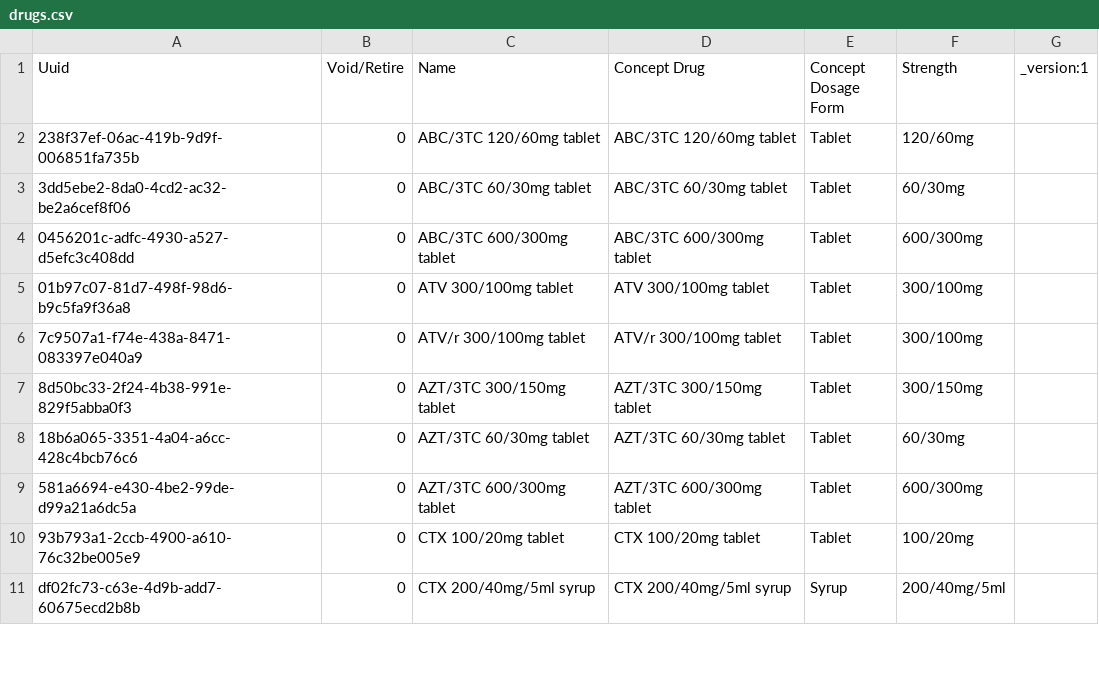
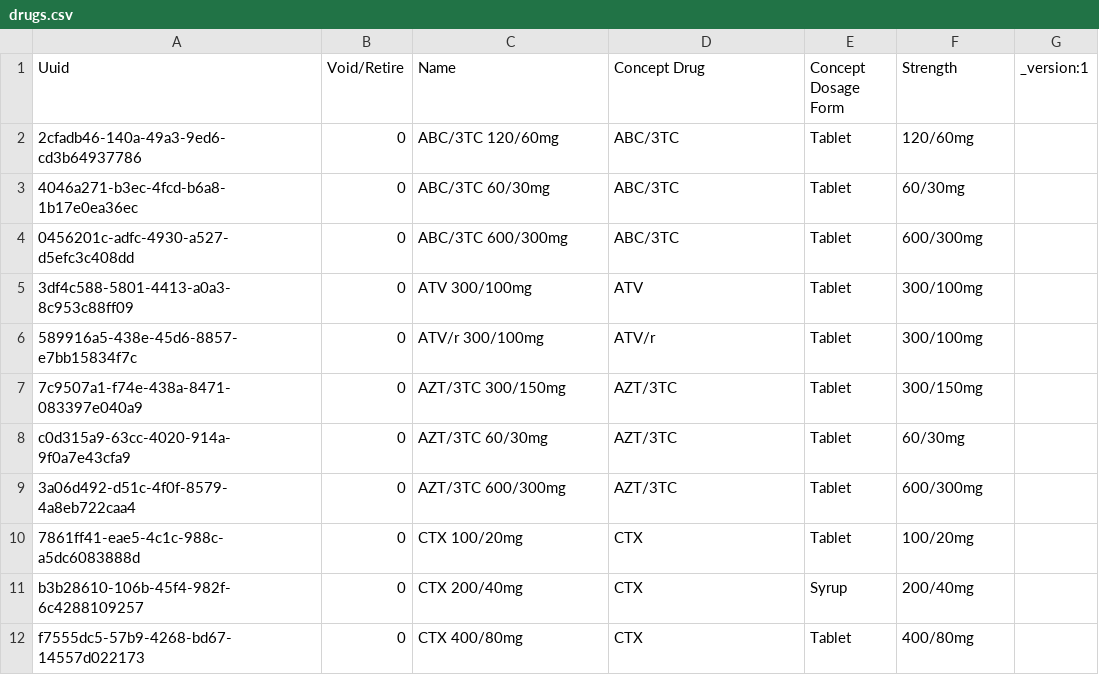
Before and after one commit to jembi/cameroon-bahmni-metadata, a CSV file: configuration/drugs/drugs.csv, drawn as a sheet; only a part is shown; the diff covers the shown part only.

Commit message:
COM-513 Update drugs

```diff
--- a/configuration/drugs/drugs.csv
+++ b/configuration/drugs/drugs.csv
@@ -1,11 +1,12 @@
 Uuid,Void/Retire,Name,Concept Drug,Concept Dosage Form,Strength,_version:1
-238f37ef-06ac-419b-9d9f-006851fa735b,0,ABC/3TC 120/60mg tablet,ABC/3TC 120/60mg tablet,Tablet,120/60mg,
-3dd5ebe2-8da0-4cd2-ac32-be2a6cef8f06,0,ABC/3TC 60/30mg tablet,ABC/3TC 60/30mg tablet,Tablet,60/30mg,
-0456201c-adfc-4930-a527-d5efc3c408dd,0,ABC/3TC 600/300mg tablet,ABC/3TC 600/300mg tablet,Tablet,600/300mg,
-01b97c07-81d7-498f-98d6-b9c5fa9f36a8,0,ATV 300/100mg tablet,ATV 300/100mg tablet,Tablet,300/100mg,
-7c9507a1-f74e-438a-8471-083397e040a9,0,ATV/r 300/100mg tablet,ATV/r 300/100mg tablet,Tablet,300/100mg,
-8d50bc33-2f24-4b38-991e-829f5abba0f3,0,AZT/3TC 300/150mg tablet,AZT/3TC 300/150mg tablet,Tablet,300/150mg,
-18b6a065-3351-4a04-a6cc-428c4bcb76c6,0,AZT/3TC 60/30mg tablet,AZT/3TC 60/30mg tablet,Tablet,60/30mg,
-581a6694-e430-4be2-99de-d99a21a6dc5a,0,AZT/3TC 600/300mg tablet,AZT/3TC 600/300mg tablet,Tablet,600/300mg,
-93b793a1-2ccb-4900-a610-76c32be005e9,0,CTX 100/20mg tablet,CTX 100/20mg tablet,Tablet,100/20mg,
-df02fc73-c63e-4d9b-add7-60675ecd2b8b,0,CTX 200/40mg/5ml syrup,CTX 200/40mg/5ml syrup,Syrup,200/40mg/5ml,
+2cfadb46-140a-49a3-9ed6-cd3b64937786,0,ABC/3TC 120/60mg ,ABC/3TC,Tablet,120/60mg,
+4046a271-b3ec-4fcd-b6a8-1b17e0ea36ec,0,ABC/3TC 60/30mg ,ABC/3TC,Tablet,60/30mg,
+0456201c-adfc-4930-a527-d5efc3c408dd,0,ABC/3TC 600/300mg ,ABC/3TC,Tablet,600/300mg,
+3df4c588-5801-4413-a0a3-8c953c88ff09,0,ATV 300/100mg ,ATV,Tablet,300/100mg,
+589916a5-438e-45d6-8857-e7bb15834f7c,0,ATV/r 300/100mg ,ATV/r,Tablet,300/100mg,
+7c9507a1-f74e-438a-8471-083397e040a9,0,AZT/3TC 300/150mg ,AZT/3TC,Tablet,300/150mg,
+c0d315a9-63cc-4020-914a-9f0a7e43cfa9,0,AZT/3TC 60/30mg ,AZT/3TC,Tablet,60/30mg,
+3a06d492-d51c-4f0f-8579-4a8eb722caa4,0,AZT/3TC 600/300mg ,AZT/3TC,Tablet,600/300mg,
+7861ff41-eae5-4c1c-988c-a5dc6083888d,0,CTX 100/20mg ,CTX,Tablet,100/20mg,
+b3b28610-106b-45f4-982f-6c4288109257,0,CTX 200/40mg,CTX,Syrup,200/40mg,
+f7555dc5-57b9-4268-bd67-14557d022173,0,CTX 400/80mg ,CTX,Tablet,400/80mg,
```
Also changed, not shown: 5 added rows, 6 removed rows and 48 edited cells elsewhere in this file, configuration/concepts/1210_child_hiv_initial_form.csv, 2 other files.
